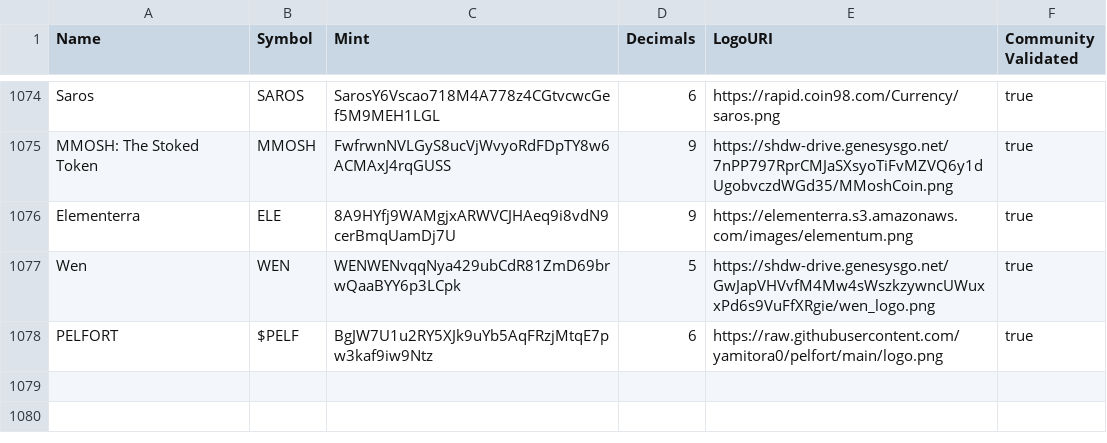
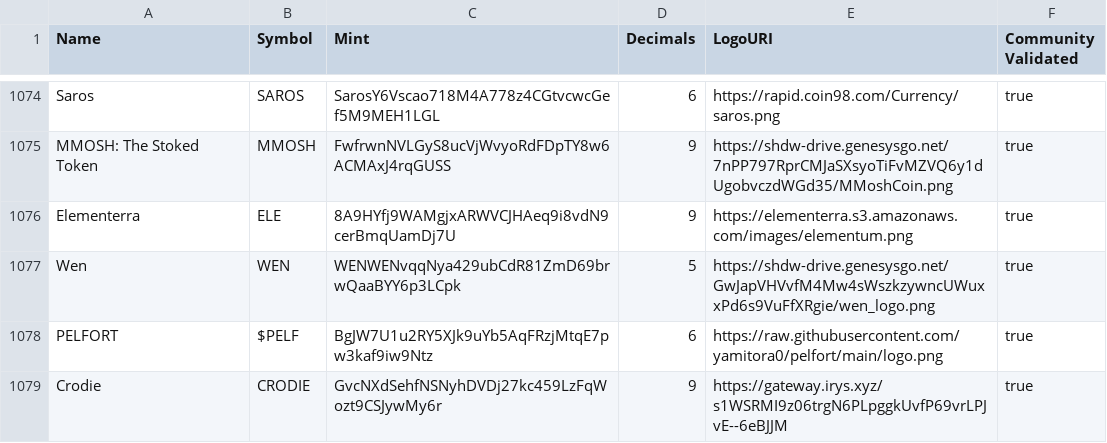
Before and after one commit to jup-ag/token-list, a CSV file: validated-tokens.csv, drawn as a sheet; only a part is shown, gaps mark what is left out; the diff names each change by its address in the sheet, - before the commit and + after, or states it on an @@ line.

Commit message:
Update validated-tokens.csv

```diff
--- a/validated-tokens.csv
+++ b/validated-tokens.csv
+row 1079: Crodie | CRODIE | GvcNXdSehfNSNyhDVDj27kc459LzFqWozt9CSJywMy6r | 9 | https://gateway.irys.xyz/s1WSRMI9z06trgN6PLpggkUvfP69vrLPJvE--6eBJJM | true
```
